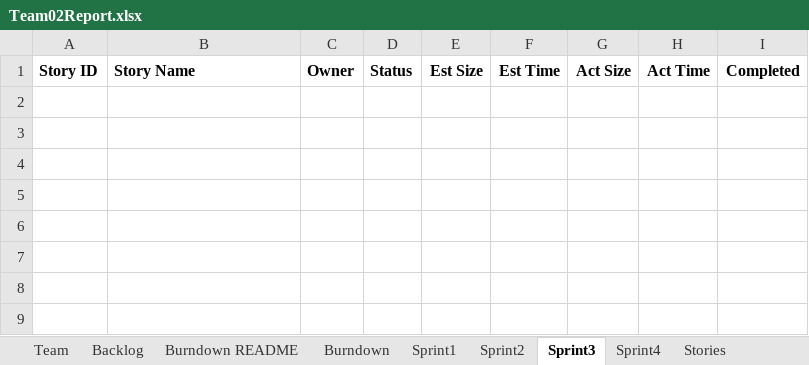
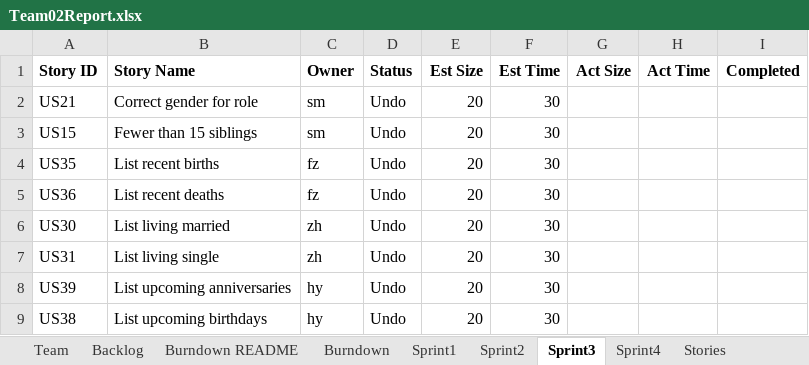
Before and after one commit to AllisonMSY/ssw555-tm02-2019Fall, an Excel workbook: Team02Report.xlsx, sheet Sprint3, drawn as a sheet; values as stored, in another font and other column widths than the file's, no borders; the diff names each change by its address in the sheet, - before the commit and + after, or states it on an @@ line.

Commit message:
Add Project6_Report_Sprint2 and output file

```diff
--- a/Team02Report.xlsx (sheet Sprint3)
+++ b/Team02Report.xlsx (sheet Sprint3)
+row 2: US21 | Correct gender for role | sm | Undo | 20 | 30
+row 3: US15 | Fewer than 15 siblings | sm | Undo | 20 | 30
+row 4: US35 | List recent births | fz | Undo | 20 | 30
+row 5: US36 | List recent deaths | fz | Undo | 20 | 30
+row 6: US30 | List living married | zh | Undo | 20 | 30
+row 7: US31 | List living single | zh | Undo | 20 | 30
+row 8: US39 | List upcoming anniversaries | hy | Undo | 20 | 30
+row 9: US38 | List upcoming birthdays | hy | Undo | 20 | 30
```
Also changed, not shown: sheet Backlog, sheet Sprint2, sheet Burndown, sheet Burndown README, sheet Stories, charts or pictures, 1 other file.
